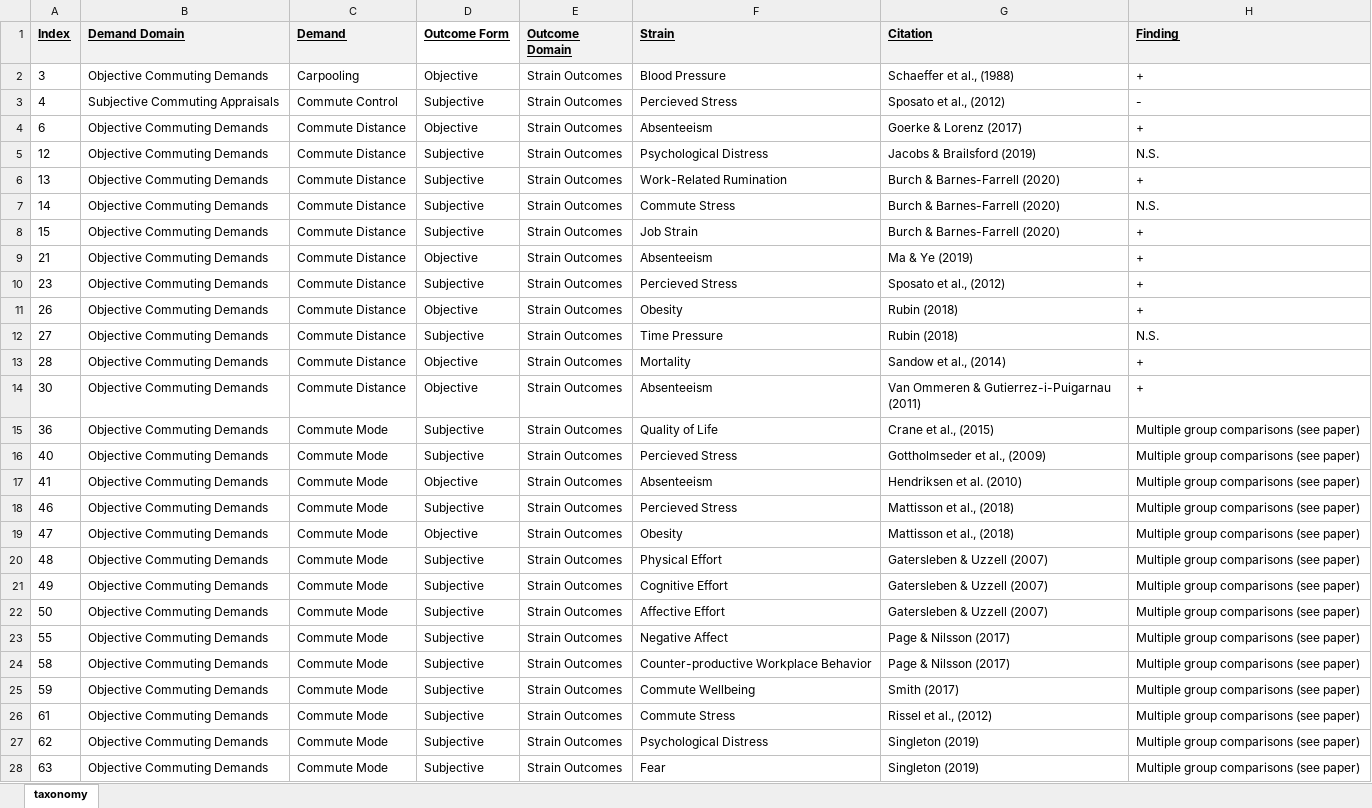
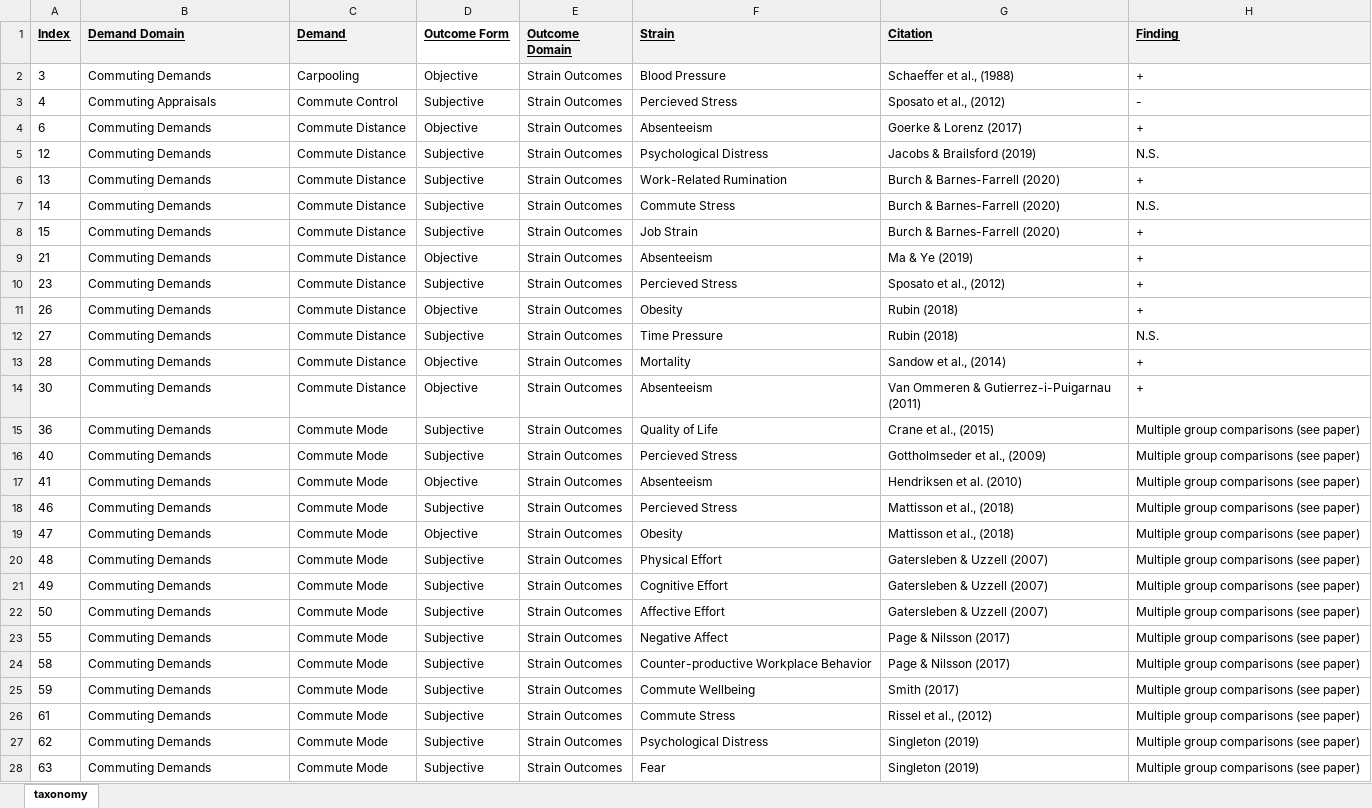
Before and after one commit to sluseallab/commuting_review, an Excel workbook: data/taxonomy.xlsx, sheet taxonomy, drawn as a sheet; only a part is shown; values as stored, in another font and other column widths than the file's, no borders; the diff covers the shown part only; the diff names each change by its address in the sheet, - before the commit and + after, or states it on an @@ line.

```diff
--- a/data/taxonomy.xlsx (sheet taxonomy)
+++ b/data/taxonomy.xlsx (sheet taxonomy)
-B2 (Demand Domain): Objective Commuting Demands
+B2 (Demand Domain): Commuting Demands
-B3 (Demand Domain): Subjective Commuting Appraisals
+B3 (Demand Domain): Commuting Appraisals
-B4:B28 (Demand Domain): Objective Commuting Demands
+B4:B28 (Demand Domain): Commuting Demands
```
Also changed, not shown: 297 edited cells elsewhere in this sheet, data/table.xlsx, docs/data/table.xlsx, 4 other files.
